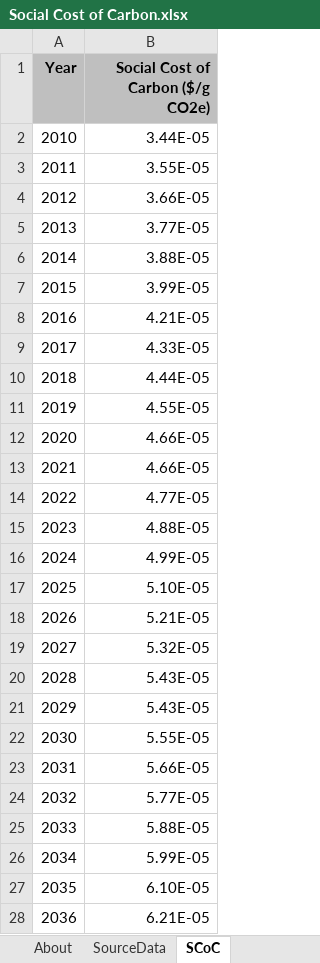
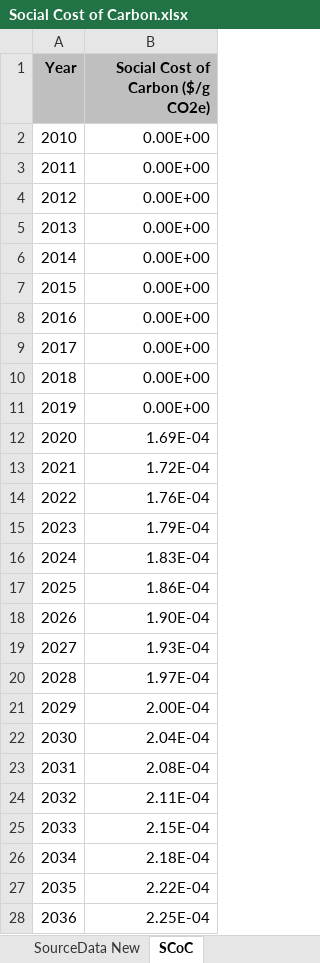
Before and after one commit to EnergyInnovation/eps-maryland, an Excel workbook: InputData/add-outputs/SCoC/Social Cost of Carbon.xlsx, sheet SCoC, drawn as a sheet; only a part is shown; values as stored, in another font and other column widths than the file's, no borders; the diff covers the shown part only; the diff names each change by its address in the sheet, - before the commit and + after, or states it on an @@ line.

```diff
--- a/InputData/add-outputs/SCoC/Social Cost of Carbon.xlsx (sheet SCoC)
+++ b/InputData/add-outputs/SCoC/Social Cost of Carbon.xlsx (sheet SCoC)
+sheet tab: SourceData New
-B2 (Social Cost of Carbon ($/g CO2e)): 3.44E-05
+B2 (Social Cost of Carbon ($/g CO2e)): 0.00E+00
-B3 (Social Cost of Carbon ($/g CO2e)): 3.55E-05
+B3 (Social Cost of Carbon ($/g CO2e)): 0.00E+00
-B4 (Social Cost of Carbon ($/g CO2e)): 3.66E-05
+B4 (Social Cost of Carbon ($/g CO2e)): 0.00E+00
-B5 (Social Cost of Carbon ($/g CO2e)): 3.77E-05
+B5 (Social Cost of Carbon ($/g CO2e)): 0.00E+00
-B6 (Social Cost of Carbon ($/g CO2e)): 3.88E-05
+B6 (Social Cost of Carbon ($/g CO2e)): 0.00E+00
-B7 (Social Cost of Carbon ($/g CO2e)): 3.99E-05
+B7 (Social Cost of Carbon ($/g CO2e)): 0.00E+00
-B8 (Social Cost of Carbon ($/g CO2e)): 4.21E-05
+B8 (Social Cost of Carbon ($/g CO2e)): 0.00E+00
-B9 (Social Cost of Carbon ($/g CO2e)): 4.33E-05
+B9 (Social Cost of Carbon ($/g CO2e)): 0.00E+00
-B10 (Social Cost of Carbon ($/g CO2e)): 4.44E-05
+B10 (Social Cost of Carbon ($/g CO2e)): 0.00E+00
-B11 (Social Cost of Carbon ($/g CO2e)): 4.55E-05
+B11 (Social Cost of Carbon ($/g CO2e)): 0.00E+00
-B12 (Social Cost of Carbon ($/g CO2e)): 4.66E-05
+B12 (Social Cost of Carbon ($/g CO2e)): 1.69E-04
-B13 (Social Cost of Carbon ($/g CO2e)): 4.66E-05
+B13 (Social Cost of Carbon ($/g CO2e)): 1.72E-04
-B14 (Social Cost of Carbon ($/g CO2e)): 4.77E-05
+B14 (Social Cost of Carbon ($/g CO2e)): 1.76E-04
-B15 (Social Cost of Carbon ($/g CO2e)): 4.88E-05
+B15 (Social Cost of Carbon ($/g CO2e)): 1.79E-04
-B16 (Social Cost of Carbon ($/g CO2e)): 4.99E-05
+B16 (Social Cost of Carbon ($/g CO2e)): 1.83E-04
-B17 (Social Cost of Carbon ($/g CO2e)): 5.10E-05
+B17 (Social Cost of Carbon ($/g CO2e)): 1.86E-04
-B18 (Social Cost of Carbon ($/g CO2e)): 5.21E-05
+B18 (Social Cost of Carbon ($/g CO2e)): 1.90E-04
-B19 (Social Cost of Carbon ($/g CO2e)): 5.32E-05
+B19 (Social Cost of Carbon ($/g CO2e)): 1.93E-04
-B20 (Social Cost of Carbon ($/g CO2e)): 5.43E-05
+B20 (Social Cost of Carbon ($/g CO2e)): 1.97E-04
-B21 (Social Cost of Carbon ($/g CO2e)): 5.43E-05
+B21 (Social Cost of Carbon ($/g CO2e)): 2.00E-04
-B22 (Social Cost of Carbon ($/g CO2e)): 5.55E-05
+B22 (Social Cost of Carbon ($/g CO2e)): 2.04E-04
-B23 (Social Cost of Carbon ($/g CO2e)): 5.66E-05
+B23 (Social Cost of Carbon ($/g CO2e)): 2.08E-04
-B24 (Social Cost of Carbon ($/g CO2e)): 5.77E-05
+B24 (Social Cost of Carbon ($/g CO2e)): 2.11E-04
-B25 (Social Cost of Carbon ($/g CO2e)): 5.88E-05
+B25 (Social Cost of Carbon ($/g CO2e)): 2.15E-04
-B26 (Social Cost of Carbon ($/g CO2e)): 5.99E-05
+B26 (Social Cost of Carbon ($/g CO2e)): 2.18E-04
-B27 (Social Cost of Carbon ($/g CO2e)): 6.10E-05
+B27 (Social Cost of Carbon ($/g CO2e)): 2.22E-04
-B28 (Social Cost of Carbon ($/g CO2e)): 6.21E-05
+B28 (Social Cost of Carbon ($/g CO2e)): 2.25E-04
```
Also changed, not shown: 14 edited cells elsewhere in this sheet, sheet About, charts or pictures, 37 other files.
